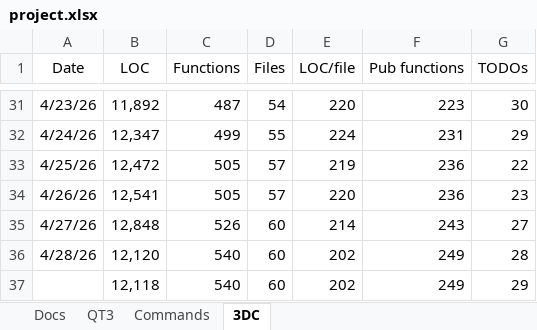
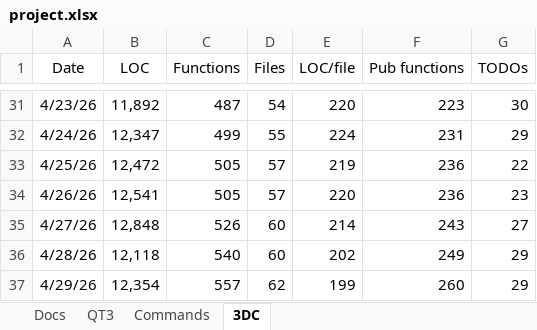
Before and after one commit to aldgoff/paradigmsage, an Excel workbook: meta/project.xlsx, sheet 3DC, drawn as a sheet; only a part is shown, gaps mark what is left out; values as stored, in another font and other column widths than the file's, no borders; removed rows and columns are numbered as before the commit, all else as after; the diff names each change by its address in the sheet, - before the commit and + after, or states it on an @@ line.

```diff
--- a/meta/project.xlsx (sheet 3DC)
+++ b/meta/project.xlsx (sheet 3DC)
-B36 (LOC): 12,120
+B36 (LOC): 12,118
-G36 (TODOs): 28
+G36 (TODOs): 29
-row 37:  | 12,118 | 540 | 60 | 202 | 249 | 29
+row 37: 4/29/26 | 12,354 | 557 | 62 | 199 | 260 | 29
```
Also changed, not shown: 8 other files.
